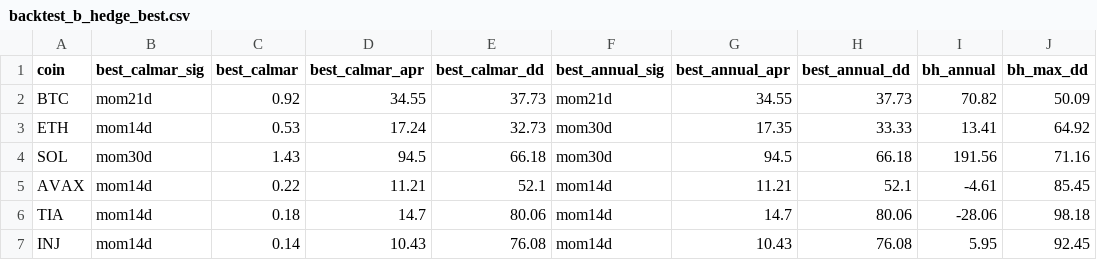
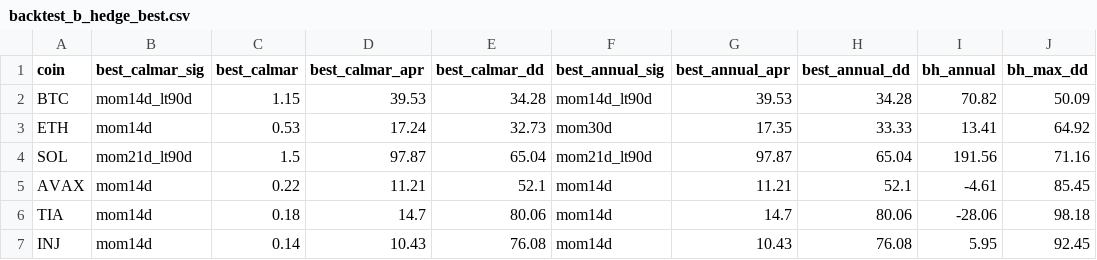
Before and after one commit to denismoroz/funding-rate-arbitrage, a CSV file: research/backtest_b_hedge_best.csv, drawn as a sheet.

```diff
--- a/research/backtest_b_hedge_best.csv
+++ b/research/backtest_b_hedge_best.csv
@@ -1,5 +1,5 @@
 coin,best_calmar_sig,best_calmar,best_calmar_apr,best_calmar_dd,best_annual_sig,best_annual_apr,best_annual_dd,bh_annual,bh_max_dd
-BTC,mom21d,0.92,34.55,37.73,mom21d,34.55,37.73,70.82,50.09
+BTC,mom14d_lt90d,1.15,39.53,34.28,mom14d_lt90d,39.53,34.28,70.82,50.09
 ETH,mom14d,0.53,17.24,32.73,mom30d,17.35,33.33,13.41,64.92
-SOL,mom30d,1.43,94.5,66.18,mom30d,94.5,66.18,191.56,71.16
+SOL,mom21d_lt90d,1.5,97.87,65.04,mom21d_lt90d,97.87,65.04,191.56,71.16
 AVAX,mom14d,0.22,11.21,52.1,mom14d,11.21,52.1,-4.61,85.45
```
Also changed, not shown: research/backtest_b_hedge_results.csv, 2 other files.
